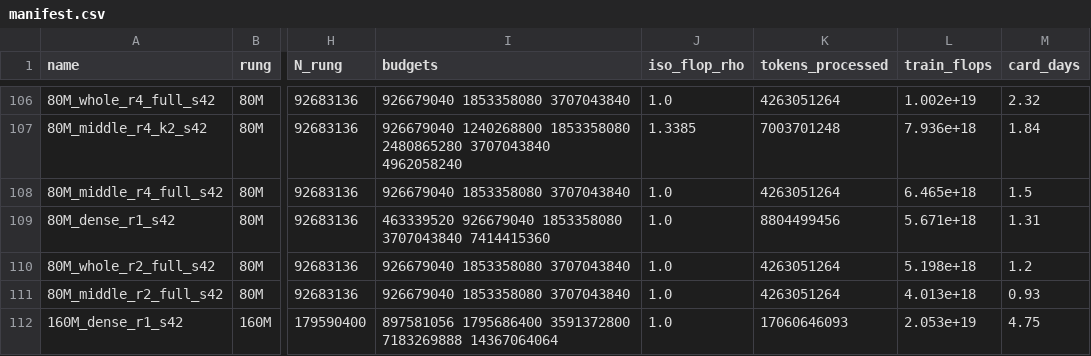
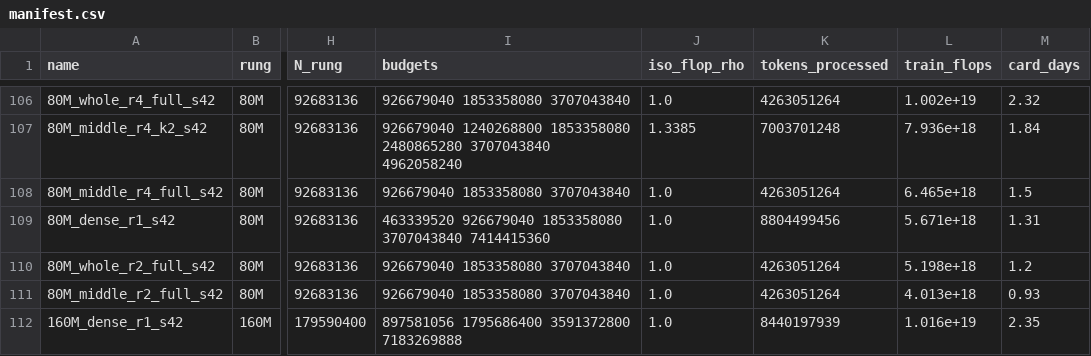
Before and after one commit to bethehand/looped-scaling, a CSV file: code/configs/manifest.csv, drawn as a sheet; only a part is shown, gaps mark what is left out; the diff names each change by its address in the sheet, - before the commit and + after, or states it on an @@ line.

```diff
--- a/code/configs/manifest.csv
+++ b/code/configs/manifest.csv
-I112 (budgets): …3591372800 7183269888 14367064064
+I112 (budgets): …3591372800 7183269888
-K112 (tokens_processed): 17060646093
+K112 (tokens_processed): 8440197939
-L112 (train_flops): 2.053e+19
+L112 (train_flops): 1.016e+19
-M112 (card_days): 4.75
+M112 (card_days): 2.35
```
Also changed, not shown: 4 other files.
